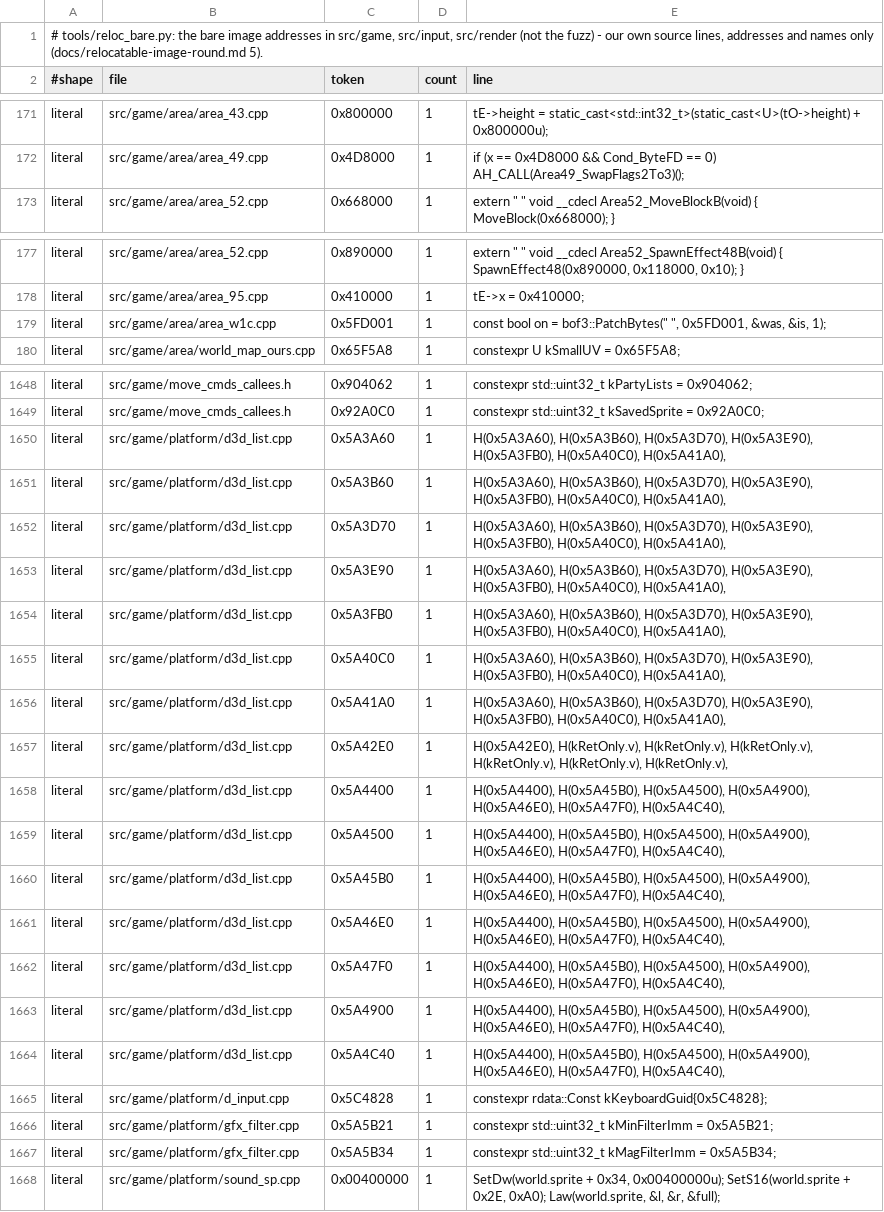
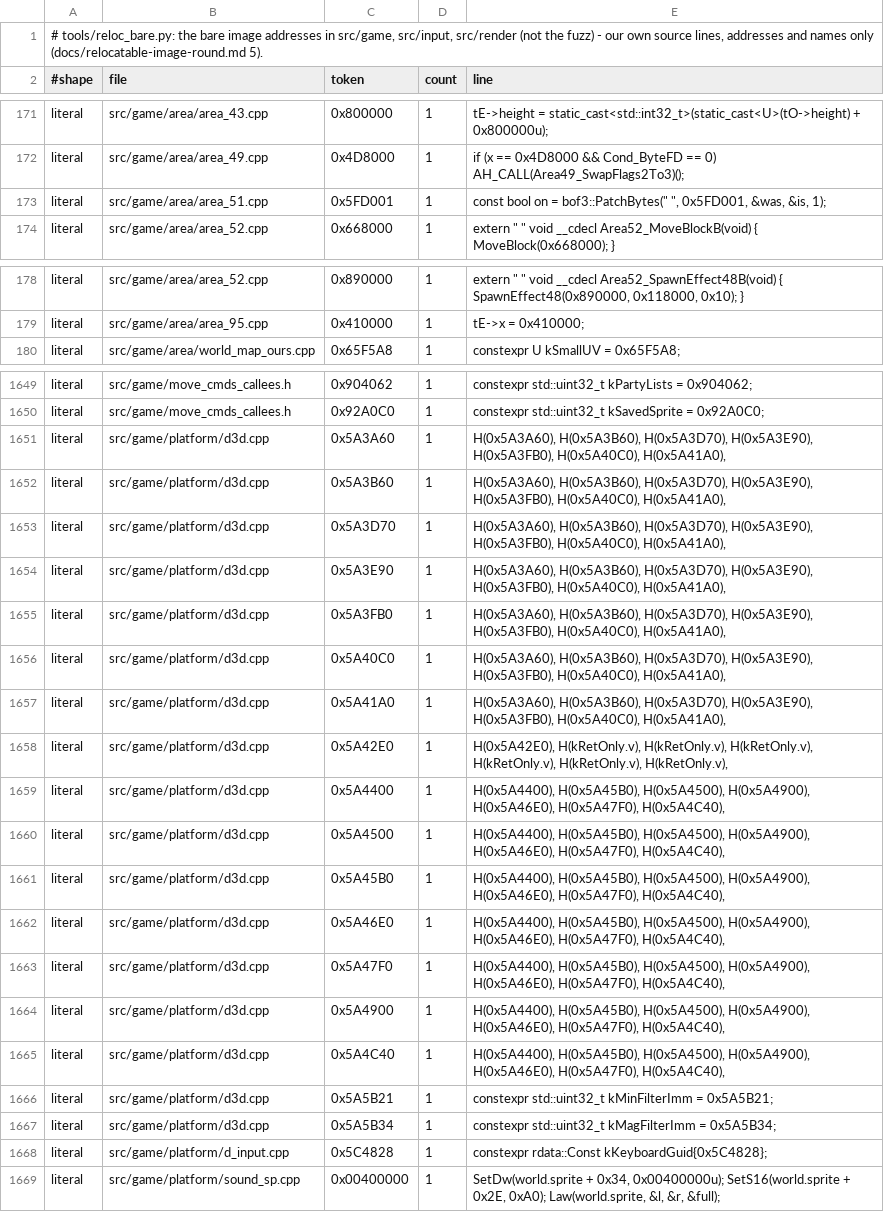
Before and after one commit to kerokline/BreathOfFire3PCPort, a TSV file: analysis/reloc_bare.tsv, drawn as a sheet; only a part is shown, gaps mark what is left out; the diff covers the shown part only.

```diff
--- a/analysis/reloc_bare.tsv
+++ b/analysis/reloc_bare.tsv
@@ -172,2 +172,3 @@ literal	src/game/area/area_43.cpp	0x800000	1	tE->height = static_cast<std::int32
 literal	src/game/area/area_49.cpp	0x4D8000	1	if (x == 0x4D8000 && Cond_ByteFD == 0) AH_CALL(Area49_SwapFlags2To3)();
+literal	src/game/area/area_51.cpp	0x5FD001	1	const bool on = bof3::PatchBytes(" ", 0x5FD001, &was, &is, 1);
 literal	src/game/area/area_52.cpp	0x668000	1	extern " " void __cdecl Area52_MoveBlockB(void) { MoveBlock(0x668000); }
@@ -178,3 +179,2 @@ literal	src/game/area/area_52.cpp	0x890000	1	extern " " void __cdecl Area52_Spaw
 literal	src/game/area/area_95.cpp	0x410000	1	tE->x = 0x410000;
-literal	src/game/area/area_w1c.cpp	0x5FD001	1	const bool on = bof3::PatchBytes(" ", 0x5FD001, &was, &is, 1);
 literal	src/game/area/world_map_ours.cpp	0x65F5A8	1	constexpr U kSmallUV = 0x65F5A8;
@@ -1649,20 +1650,20 @@ literal	src/game/move_cmds_callees.h	0x904062	1	constexpr std::uint32_t kPartyLi
 literal	src/game/move_cmds_callees.h	0x92A0C0	1	constexpr std::uint32_t kSavedSprite = 0x92A0C0;
-literal	src/game/platform/d3d_list.cpp	0x5A3A60	1	H(0x5A3A60), H(0x5A3B60), H(0x5A3D70), H(0x5A3E90), H(0x5A3FB0), H(0x5A40C0), H(0x5A41A0),
-literal	src/game/platform/d3d_list.cpp	0x5A3B60	1	H(0x5A3A60), H(0x5A3B60), H(0x5A3D70), H(0x5A3E90), H(0x5A3FB0), H(0x5A40C0), H(0x5A41A0),
-literal	src/game/platform/d3d_list.cpp	0x5A3D70	1	H(0x5A3A60), H(0x5A3B60), H(0x5A3D70), H(0x5A3E90), H(0x5A3FB0), H(0x5A40C0), H(0x5A41A0),
-literal	src/game/platform/d3d_list.cpp	0x5A3E90	1	H(0x5A3A60), H(0x5A3B60), H(0x5A3D70), H(0x5A3E90), H(0x5A3FB0), H(0x5A40C0), H(0x5A41A0),
-literal	src/game/platform/d3d_list.cpp	0x5A3FB0	1	H(0x5A3A60), H(0x5A3B60), H(0x5A3D70), H(0x5A3E90), H(0x5A3FB0), H(0x5A40C0), H(0x5A41A0),
-literal	src/game/platform/d3d_list.cpp	0x5A40C0	1	H(0x5A3A60), H(0x5A3B60), H(0x5A3D70), H(0x5A3E90), H(0x5A3FB0), H(0x5A40C0), H(0x5A41A0),
-literal	src/game/platform/d3d_list.cpp	0x5A41A0	1	H(0x5A3A60), H(0x5A3B60), H(0x5A3D70), H(0x5A3E90), H(0x5A3FB0), H(0x5A40C0), H(0x5A41A0),
-literal	src/game/platform/d3d_list.cpp	0x5A42E0	1	H(0x5A42E0), H(kRetOnly.v), H(kRetOnly.v), H(kRetOnly.v), H(kRetOnly.v), H(kRetOnly.v), H(kRetOnly.v),
-literal	src/game/platform/d3d_list.cpp	0x5A4400	1	H(0x5A4400), H(0x5A45B0), H(0x5A4500), H(0x5A4900), H(0x5A46E0), H(0x5A47F0), H(0x5A4C40),
-literal	src/game/platform/d3d_list.cpp	0x5A4500	1	H(0x5A4400), H(0x5A45B0), H(0x5A4500), H(0x5A4900), H(0x5A46E0), H(0x5A47F0), H(0x5A4C40),
-literal	src/game/platform/d3d_list.cpp	0x5A45B0	1	H(0x5A4400), H(0x5A45B0), H(0x5A4500), H(0x5A4900), H(0x5A46E0), H(0x5A47F0), H(0x5A4C40),
-literal	src/game/platform/d3d_list.cpp	0x5A46E0	1	H(0x5A4400), H(0x5A45B0), H(0x5A4500), H(0x5A4900), H(0x5A46E0), H(0x5A47F0), H(0x5A4C40),
-literal	src/game/platform/d3d_list.cpp	0x5A47F0	1	H(0x5A4400), H(0x5A45B0), H(0x5A4500), H(0x5A4900), H(0x5A46E0), H(0x5A47F0), H(0x5A4C40),
-literal	src/game/platform/d3d_list.cpp	0x5A4900	1	H(0x5A4400), H(0x5A45B0), H(0x5A4500), H(0x5A4900), H(0x5A46E0), H(0x5A47F0), H(0x5A4C40),
-literal	src/game/platform/d3d_list.cpp	0x5A4C40	1	H(0x5A4400), H(0x5A45B0), H(0x5A4500), H(0x5A4900), H(0x5A46E0), H(0x5A47F0), H(0x5A4C40),
+literal	src/game/platform/d3d.cpp	0x5A3A60	1	H(0x5A3A60), H(0x5A3B60), H(0x5A3D70), H(0x5A3E90), H(0x5A3FB0), H(0x5A40C0), H(0x5A41A0),
+literal	src/game/platform/d3d.cpp	0x5A3B60	1	H(0x5A3A60), H(0x5A3B60), H(0x5A3D70), H(0x5A3E90), H(0x5A3FB0), H(0x5A40C0), H(0x5A41A0),
+literal	src/game/platform/d3d.cpp	0x5A3D70	1	H(0x5A3A60), H(0x5A3B60), H(0x5A3D70), H(0x5A3E90), H(0x5A3FB0), H(0x5A40C0), H(0x5A41A0),
+literal	src/game/platform/d3d.cpp	0x5A3E90	1	H(0x5A3A60), H(0x5A3B60), H(0x5A3D70), H(0x5A3E90), H(0x5A3FB0), H(0x5A40C0), H(0x5A41A0),
+literal	src/game/platform/d3d.cpp	0x5A3FB0	1	H(0x5A3A60), H(0x5A3B60), H(0x5A3D70), H(0x5A3E90), H(0x5A3FB0), H(0x5A40C0), H(0x5A41A0),
+literal	src/game/platform/d3d.cpp	0x5A40C0	1	H(0x5A3A60), H(0x5A3B60), H(0x5A3D70), H(0x5A3E90), H(0x5A3FB0), H(0x5A40C0), H(0x5A41A0),
+literal	src/game/platform/d3d.cpp	0x5A41A0	1	H(0x5A3A60), H(0x5A3B60), H(0x5A3D70), H(0x5A3E90), H(0x5A3FB0), H(0x5A40C0), H(0x5A41A0),
+literal	src/game/platform/d3d.cpp	0x5A42E0	1	H(0x5A42E0), H(kRetOnly.v), H(kRetOnly.v), H(kRetOnly.v), H(kRetOnly.v), H(kRetOnly.v), H(kRetOnly.v),
+literal	src/game/platform/d3d.cpp	0x5A4400	1	H(0x5A4400), H(0x5A45B0), H(0x5A4500), H(0x5A4900), H(0x5A46E0), H(0x5A47F0), H(0x5A4C40),
+literal	src/game/platform/d3d.cpp	0x5A4500	1	H(0x5A4400), H(0x5A45B0), H(0x5A4500), H(0x5A4900), H(0x5A46E0), H(0x5A47F0), H(0x5A4C40),
+literal	src/game/platform/d3d.cpp	0x5A45B0	1	H(0x5A4400), H(0x5A45B0), H(0x5A4500), H(0x5A4900), H(0x5A46E0), H(0x5A47F0), H(0x5A4C40),
+literal	src/game/platform/d3d.cpp	0x5A46E0	1	H(0x5A4400), H(0x5A45B0), H(0x5A4500), H(0x5A4900), H(0x5A46E0), H(0x5A47F0), H(0x5A4C40),
+literal	src/game/platform/d3d.cpp	0x5A47F0	1	H(0x5A4400), H(0x5A45B0), H(0x5A4500), H(0x5A4900), H(0x5A46E0), H(0x5A47F0), H(0x5A4C40),
+literal	src/game/platform/d3d.cpp	0x5A4900	1	H(0x5A4400), H(0x5A45B0), H(0x5A4500), H(0x5A4900), H(0x5A46E0), H(0x5A47F0), H(0x5A4C40),
+literal	src/game/platform/d3d.cpp	0x5A4C40	1	H(0x5A4400), H(0x5A45B0), H(0x5A4500), H(0x5A4900), H(0x5A46E0), H(0x5A47F0), H(0x5A4C40),
+literal	src/game/platform/d3d.cpp	0x5A5B21	1	constexpr std::uint32_t kMinFilterImm = 0x5A5B21;
+literal	src/game/platform/d3d.cpp	0x5A5B34	1	constexpr std::uint32_t kMagFilterImm = 0x5A5B34;
 literal	src/game/platform/d_input.cpp	0x5C4828	1	constexpr rdata::Const kKeyboardGuid{0x5C4828};
-literal	src/game/platform/gfx_filter.cpp	0x5A5B21	1	constexpr std::uint32_t kMinFilterImm = 0x5A5B21;
-literal	src/game/platform/gfx_filter.cpp	0x5A5B34	1	constexpr std::uint32_t kMagFilterImm = 0x5A5B34;
 literal	src/game/platform/sound_sp.cpp	0x00400000	1	SetDw(world.sprite + 0x34, 0x00400000u); SetS16(world.sprite + 0x2E, 0xA0); Law(world.sprite, &l, &r, &full);
```
Also changed, not shown: 1 added row elsewhere in this file, 4 other files.
